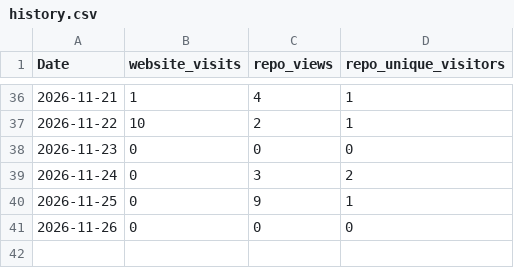
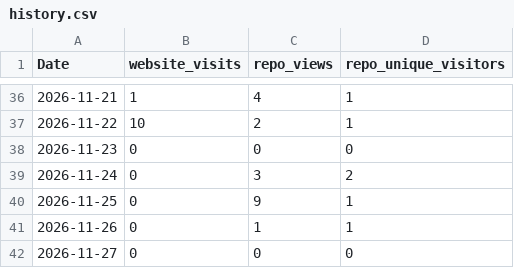
Before and after one commit to vogtpet/NHK, a CSV file: tools/traffic/history.csv, drawn as a sheet; only a part is shown, gaps mark what is left out.

```diff
--- a/tools/traffic/history.csv
+++ b/tools/traffic/history.csv
@@ -40,2 +40,3 @@ Date,website_visits,repo_views,repo_unique_visitors
 2026-11-25,0,9,1
-2026-11-26,0,0,0
+2026-11-26,0,1,1
+2026-11-27,0,0,0
```
Also changed, not shown: tools/traffic/site_views.csv, tools/traffic/views.csv, 2 other files.
